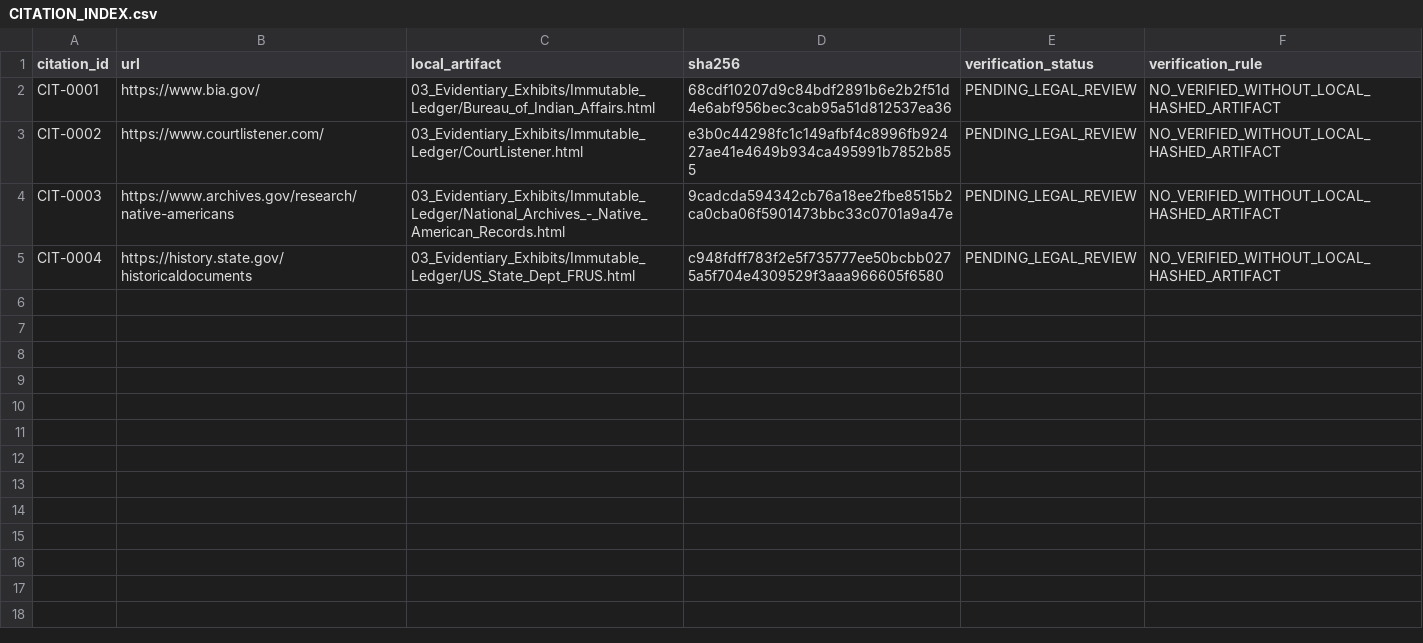
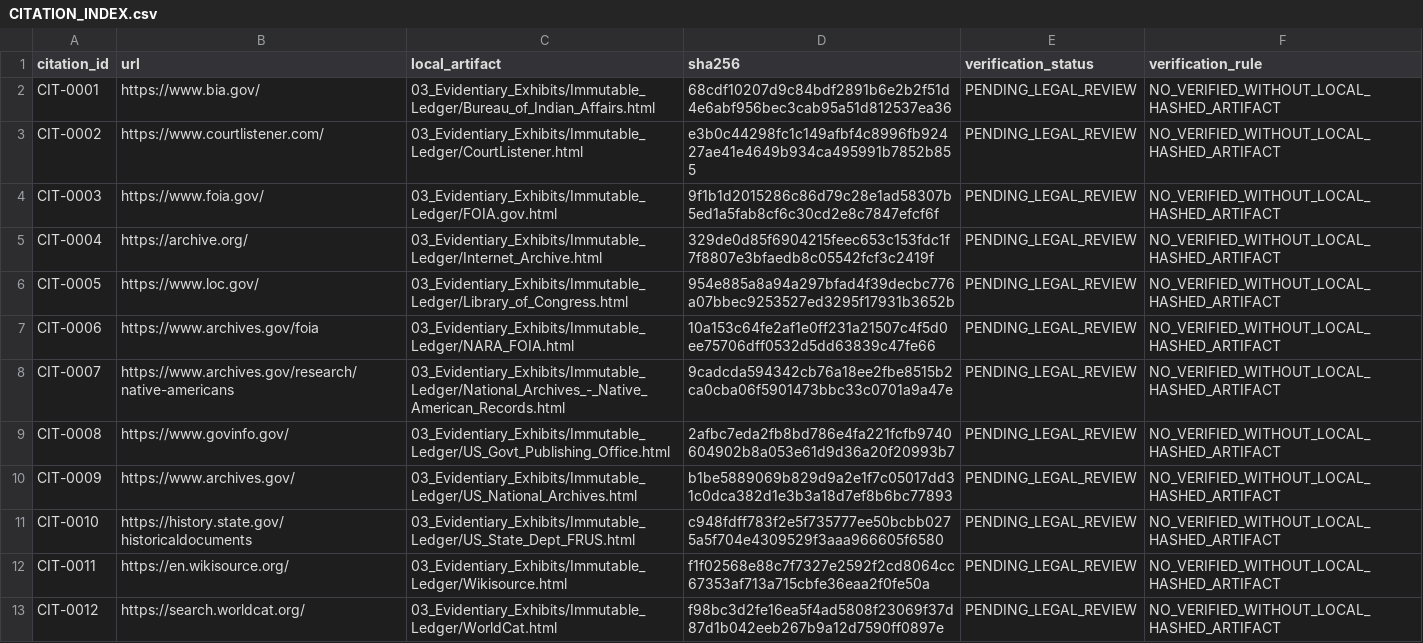
Before and after one commit to GlobalRestitutionAlliance/turtle-island-us-ak-manokotak-village-master-litigation, a CSV file: 03_Evidentiary_Exhibits/CITATION_INDEX.csv, drawn as a sheet.

Commit message:
Batch 2b: harvest expanded sources, citations, manifests

```diff
--- a/03_Evidentiary_Exhibits/CITATION_INDEX.csv
+++ b/03_Evidentiary_Exhibits/CITATION_INDEX.csv
@@ -3,3 +3,11 @@ CIT-0001,https://www.bia.gov/,03_Evidentiary_Exhibits/Immutable_Ledger/Bureau_of
 CIT-0002,https://www.courtlistener.com/,03_Evidentiary_Exhibits/Immutable_Ledger/CourtListener.html,e3b0c44298fc1c149afbf4c8996fb92427ae41e4649b934ca495991b7852b855,PENDING_LEGAL_REVIEW,NO_VERIFIED_WITHOUT_LOCAL_HASHED_ARTIFACT
-CIT-0003,https://www.archives.gov/research/native-americans,03_Evidentiary_Exhibits/Immutable_Ledger/National_Archives_-_Native_American_Records.html,9cadcda594342cb76a18ee2fbe8515b2ca0cba06f5901473bbc33c0701a9a47e,PENDING_LEGAL_REVIEW,NO_VERIFIED_WITHOUT_LOCAL_HASHED_ARTIFACT
-CIT-0004,https://history.state.gov/historicaldocuments,03_Evidentiary_Exhibits/Immutable_Ledger/US_State_Dept_FRUS.html,c948fdff783f2e5f735777ee50bcbb0275a5f704e4309529f3aaa966605f6580,PENDING_LEGAL_REVIEW,NO_VERIFIED_WITHOUT_LOCAL_HASHED_ARTIFACT
+CIT-0003,https://www.foia.gov/,03_Evidentiary_Exhibits/Immutable_Ledger/FOIA.gov.html,9f1b1d2015286c86d79c28e1ad58307b5ed1a5fab8cf6c30cd2e8c7847efcf6f,PENDING_LEGAL_REVIEW,NO_VERIFIED_WITHOUT_LOCAL_HASHED_ARTIFACT
+CIT-0004,https://archive.org/,03_Evidentiary_Exhibits/Immutable_Ledger/Internet_Archive.html,329de0d85f6904215feec653c153fdc1f7f8807e3bfaedb8c05542fcf3c2419f,PENDING_LEGAL_REVIEW,NO_VERIFIED_WITHOUT_LOCAL_HASHED_ARTIFACT
+CIT-0005,https://www.loc.gov/,03_Evidentiary_Exhibits/Immutable_Ledger/Library_of_Congress.html,954e885a8a94a297bfad4f39decbc776a07bbec9253527ed3295f17931b3652b,PENDING_LEGAL_REVIEW,NO_VERIFIED_WITHOUT_LOCAL_HASHED_ARTIFACT
+CIT-0006,https://www.archives.gov/foia,03_Evidentiary_Exhibits/Immutable_Ledger/NARA_FOIA.html,10a153c64fe2af1e0ff231a21507c4f5d0ee75706dff0532d5dd63839c47fe66,PENDING_LEGAL_REVIEW,NO_VERIFIED_WITHOUT_LOCAL_HASHED_ARTIFACT
+CIT-0007,https://www.archives.gov/research/native-americans,03_Evidentiary_Exhibits/Immutable_Ledger/National_Archives_-_Native_American_Records.html,9cadcda594342cb76a18ee2fbe8515b2ca0cba06f5901473bbc33c0701a9a47e,PENDING_LEGAL_REVIEW,NO_VERIFIED_WITHOUT_LOCAL_HASHED_ARTIFACT
+CIT-0008,https://www.govinfo.gov/,03_Evidentiary_Exhibits/Immutable_Ledger/US_Govt_Publishing_Office.html,2afbc7eda2fb8bd786e4fa221fcfb9740604902b8a053e61d9d36a20f20993b7,PENDING_LEGAL_REVIEW,NO_VERIFIED_WITHOUT_LOCAL_HASHED_ARTIFACT
+CIT-0009,https://www.archives.gov/,03_Evidentiary_Exhibits/Immutable_Ledger/US_National_Archives.html,b1be5889069b829d9a2e1f7c05017dd31c0dca382d1e3b3a18d7ef8b6bc77893,PENDING_LEGAL_REVIEW,NO_VERIFIED_WITHOUT_LOCAL_HASHED_ARTIFACT
+CIT-0010,https://history.state.gov/historicaldocuments,03_Evidentiary_Exhibits/Immutable_Ledger/US_State_Dept_FRUS.html,c948fdff783f2e5f735777ee50bcbb0275a5f704e4309529f3aaa966605f6580,PENDING_LEGAL_REVIEW,NO_VERIFIED_WITHOUT_LOCAL_HASHED_ARTIFACT
+CIT-0011,https://en.wikisource.org/,03_Evidentiary_Exhibits/Immutable_Ledger/Wikisource.html,f1f02568e88c7f7327e2592f2cd8064cc67353af713a715cbfe36eaa2f0fe50a,PENDING_LEGAL_REVIEW,NO_VERIFIED_WITHOUT_LOCAL_HASHED_ARTIFACT
+CIT-0012,https://search.worldcat.org/,03_Evidentiary_Exhibits/Immutable_Ledger/WorldCat.html,f98bc3d2fe16ea5f4ad5808f23069f37d87d1b042eeb267b9a12d7590ff0897e,PENDING_LEGAL_REVIEW,NO_VERIFIED_WITHOUT_LOCAL_HASHED_ARTIFACT
```
Also changed, not shown: 32 other files.
